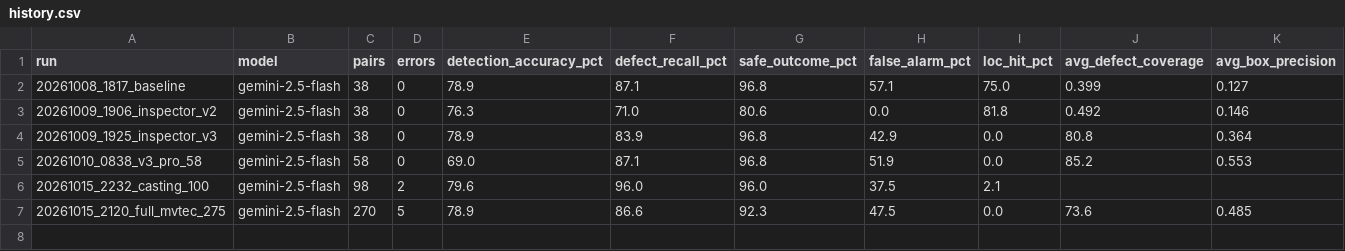
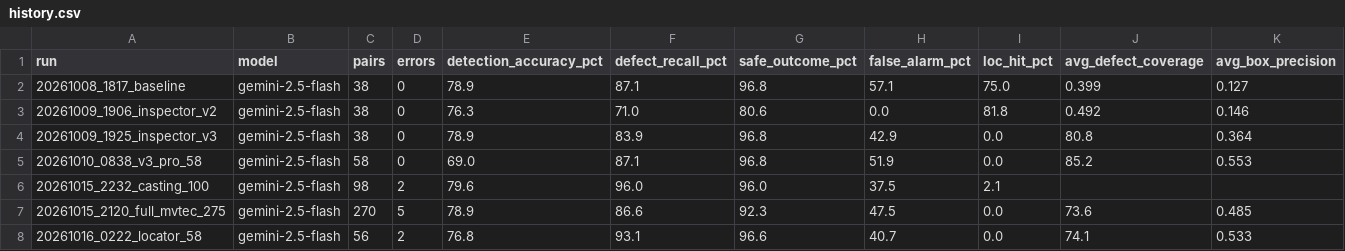
Before and after one commit to Eswarpnbs/kaarigar, a CSV file: evals/runs/history.csv, drawn as a sheet; only a part is shown; rows hold the shown columns only; the diff names each change by its address in the sheet, - before the commit and + after, or states it on an @@ line.

Commit message:
Shop-floor UI, contrast fixes (WCAG check), measurement hint; locator pass for real photos (benchmarked); deep UI test

```diff
--- a/evals/runs/history.csv
+++ b/evals/runs/history.csv
+row 8: 20261016_0222_locator_58 | gemini-2.5-flash | 56 | 2 | 76.8 | 93.1 | 96.6 | 40.7 | 0.0 | 74.1 | 0.533
```
Also changed, not shown: 10 other files.
